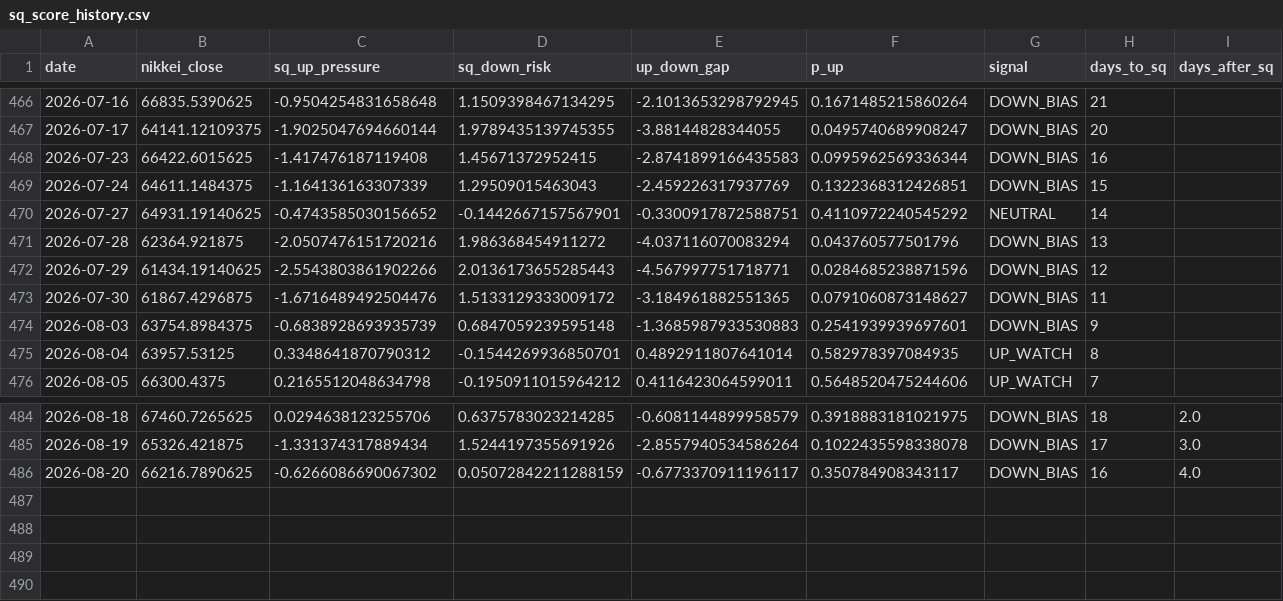
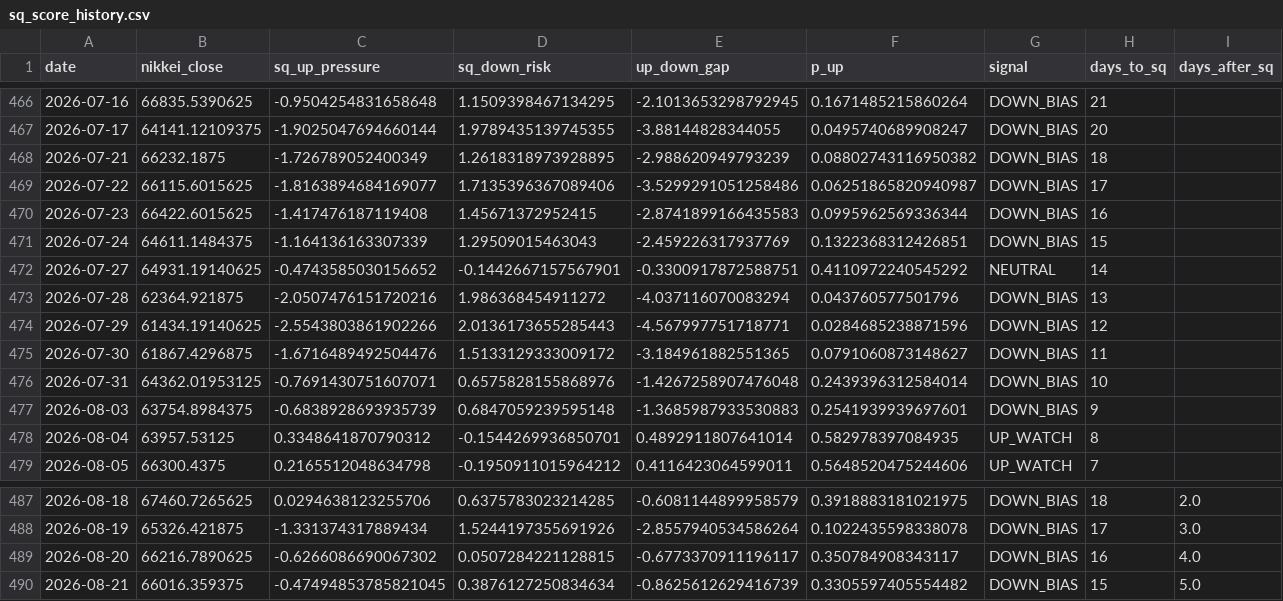
Before and after one commit to you202007/kabu, a CSV file: data/sq_score_history.csv, drawn as a sheet; only a part is shown, gaps mark what is left out; addresses are those after the commit; rows hold the shown columns only; the diff names each change by its address in the sheet, - before the commit and + after, or states it on an @@ line.

```diff
--- a/data/sq_score_history.csv
+++ b/data/sq_score_history.csv
+row 468: 2026-07-21 | 66232.1875 | -1.726789052400349 | 1.2618318973928895 | -2.988620949793239 | 0.08802743116950382 | DOWN_BIAS | 18
+row 469: 2026-07-22 | 66115.6015625 | -1.8163894684169077 | 1.7135396367089406 | -3.5299291051258486 | 0.06251865820940987 | DOWN_BIAS | 17
+row 476: 2026-07-31 | 64362.01953125 | -0.7691430751607071 | 0.6575828155868976 | -1.4267258907476048 | 0.2439396312584014 | DOWN_BIAS | 10
-D489 (sq_down_risk): 0.05072842211288159
+D489 (sq_down_risk): 0.0507284221128815
+row 490: 2026-08-21 | 66016.359375 | -0.47494853785821045 | 0.3876127250834634 | -0.8625612629416739 | 0.3305597405554482 | DOWN_BIAS | 15 | 5.0
```
Also changed, not shown: 1 other file.
